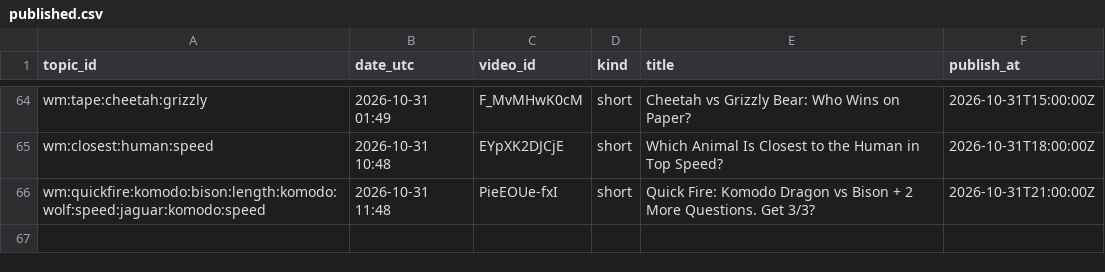
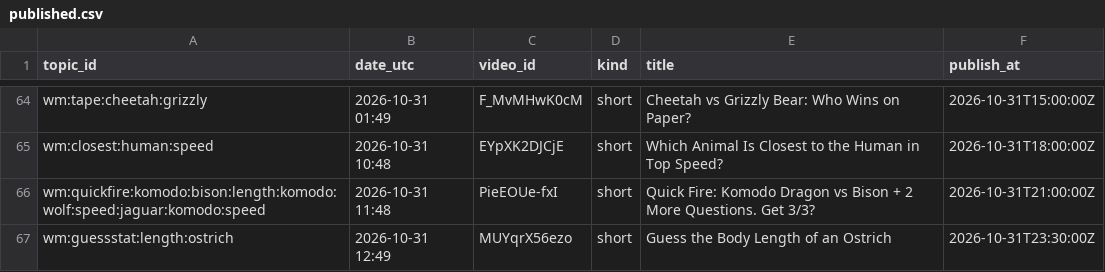
Before and after one commit to olgunkadirgulhan/wild-matchups, a CSV file: records/published.csv, drawn as a sheet; only a part is shown, gaps mark what is left out.

Commit message:
videos: 2026-10-31-1249

```diff
--- a/records/published.csv
+++ b/records/published.csv
@@ -66 +66,2 @@ wm:closest:human:speed,2026-10-31 10:48,EYpXK2DJCjE,short,Which Animal Is Closes
 wm:quickfire:komodo:bison:length:komodo:wolf:speed:jaguar:komodo:speed,2026-10-31 11:48,PieEOUe-fxI,short,Quick Fire: Komodo Dragon vs Bison + 2 More Questions. Get 3/3?,2026-10-31T21:00:00Z
+wm:guessstat:length:ostrich,2026-10-31 12:49,MUYqrX56ezo,short,Guess the Body Length of an Ostrich,2026-10-31T23:30:00Z
```
